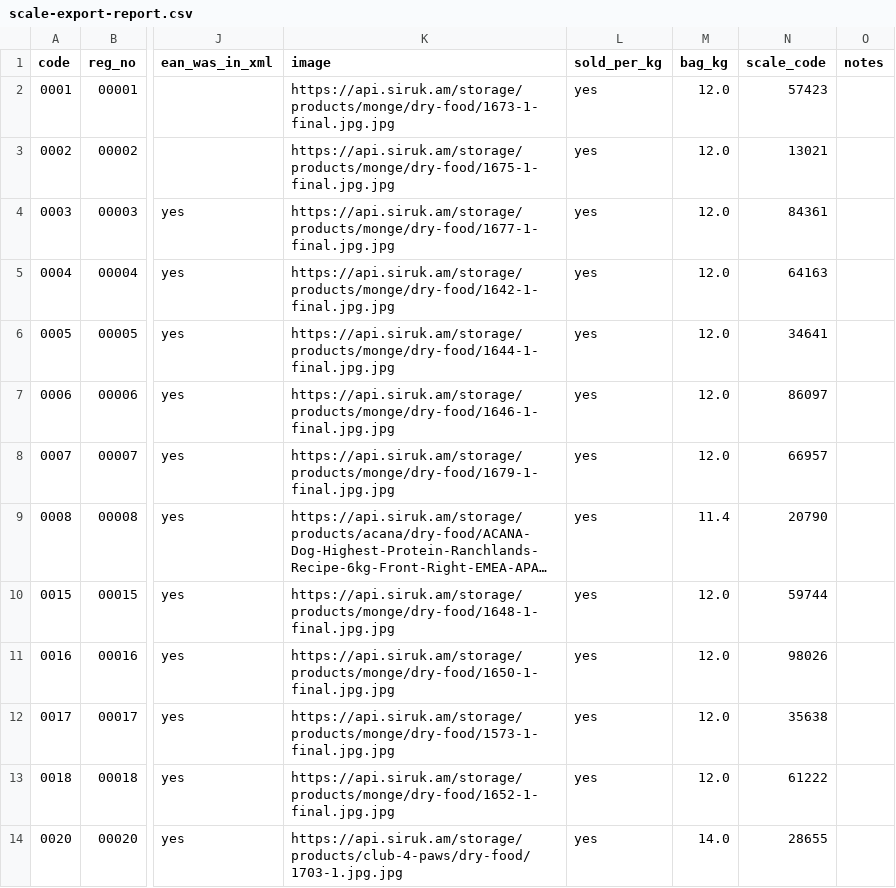
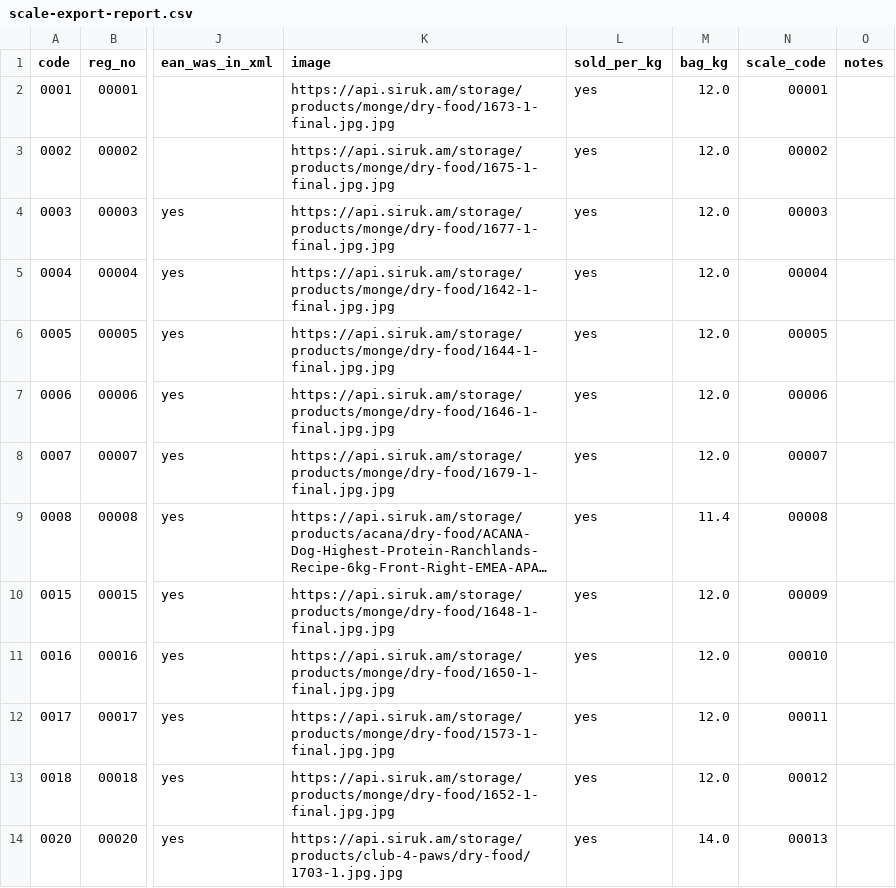
Before and after one commit to EricKhosro/siruk-claude, a CSV file: Scale/scale-export-report.csv, drawn as a sheet; only a part is shown, gaps mark what is left out; long unchanged cells end in …; the diff covers the shown part only; the diff names each change by its address in the sheet, - before the commit and + after, or states it on an @@ line.

```diff
--- a/Scale/scale-export-report.csv
+++ b/Scale/scale-export-report.csv
-N2 (scale_code): 57423
+N2 (scale_code): 00001
-N3 (scale_code): 13021
+N3 (scale_code): 00002
-N4 (scale_code): 84361
+N4 (scale_code): 00003
-N5 (scale_code): 64163
+N5 (scale_code): 00004
-N6 (scale_code): 34641
+N6 (scale_code): 00005
-N7 (scale_code): 86097
+N7 (scale_code): 00006
-N8 (scale_code): 66957
+N8 (scale_code): 00007
-N9 (scale_code): 20790
+N9 (scale_code): 00008
-N10 (scale_code): 59744
+N10 (scale_code): 00009
-N11 (scale_code): 98026
+N11 (scale_code): 00010
-N12 (scale_code): 35638
+N12 (scale_code): 00011
-N13 (scale_code): 61222
+N13 (scale_code): 00012
-N14 (scale_code): 28655
+N14 (scale_code): 00013
```
Also changed, not shown: 67 edited cells elsewhere in this file, state/open-items.csv, 9 other files.
